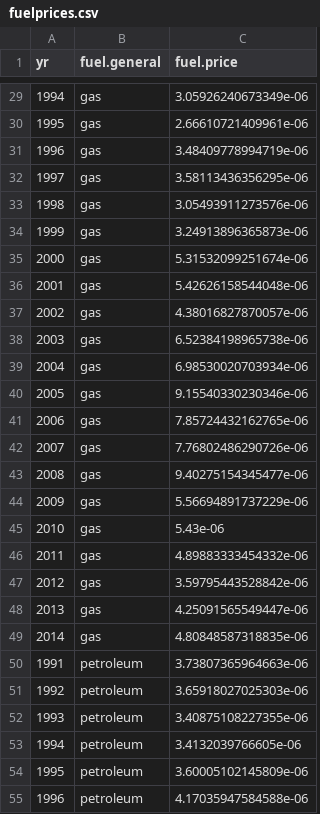
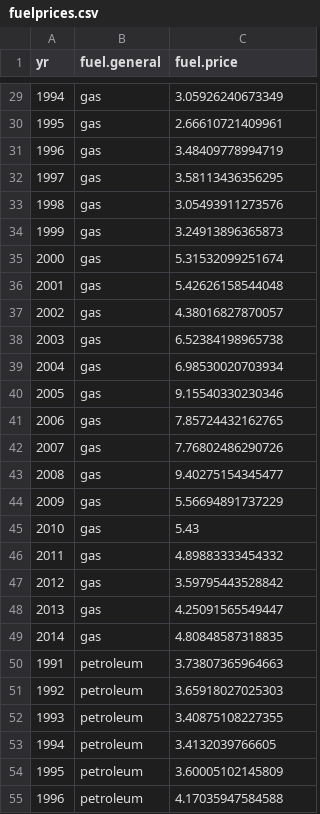
Before and after one commit to JGCRI/electricity_hindcasting_data, a CSV file: CSV/fuelprices.csv, drawn as a sheet; only a part is shown, gaps mark what is left out; the diff covers the shown part only.

Commit message:
Fuel price reported in $/BTU

```diff
--- a/CSV/fuelprices.csv
+++ b/CSV/fuelprices.csv
@@ -29,27 +29,27 @@
-1994,"gas",3.05926240673349e-06
-1995,"gas",2.66610721409961e-06
-1996,"gas",3.48409778994719e-06
-1997,"gas",3.58113436356295e-06
-1998,"gas",3.05493911273576e-06
-1999,"gas",3.24913896365873e-06
-2000,"gas",5.31532099251674e-06
-2001,"gas",5.42626158544048e-06
-2002,"gas",4.38016827870057e-06
-2003,"gas",6.52384198965738e-06
-2004,"gas",6.98530020703934e-06
-2005,"gas",9.15540330230346e-06
-2006,"gas",7.85724432162765e-06
-2007,"gas",7.76802486290726e-06
-2008,"gas",9.40275154345477e-06
-2009,"gas",5.56694891737229e-06
-2010,"gas",5.43e-06
-2011,"gas",4.89883333454332e-06
-2012,"gas",3.59795443528842e-06
-2013,"gas",4.25091565549447e-06
-2014,"gas",4.80848587318835e-06
-1991,"petroleum",3.73807365964663e-06
-1992,"petroleum",3.65918027025303e-06
-1993,"petroleum",3.40875108227355e-06
-1994,"petroleum",3.4132039766605e-06
-1995,"petroleum",3.60005102145809e-06
-1996,"petroleum",4.17035947584588e-06
+1994,"gas",3.05926240673349
+1995,"gas",2.66610721409961
+1996,"gas",3.48409778994719
+1997,"gas",3.58113436356295
+1998,"gas",3.05493911273576
+1999,"gas",3.24913896365873
+2000,"gas",5.31532099251674
+2001,"gas",5.42626158544048
+2002,"gas",4.38016827870057
+2003,"gas",6.52384198965738
+2004,"gas",6.98530020703934
+2005,"gas",9.15540330230346
+2006,"gas",7.85724432162765
+2007,"gas",7.76802486290726
+2008,"gas",9.40275154345477
+2009,"gas",5.56694891737229
+2010,"gas",5.43
+2011,"gas",4.89883333454332
+2012,"gas",3.59795443528842
+2013,"gas",4.25091565549447
+2014,"gas",4.80848587318835
+1991,"petroleum",3.73807365964663
+1992,"petroleum",3.65918027025303
+1993,"petroleum",3.40875108227355
+1994,"petroleum",3.4132039766605
+1995,"petroleum",3.60005102145809
+1996,"petroleum",4.17035947584588
```
Also changed, not shown: 67 edited cells elsewhere in this file, 2 other files.
